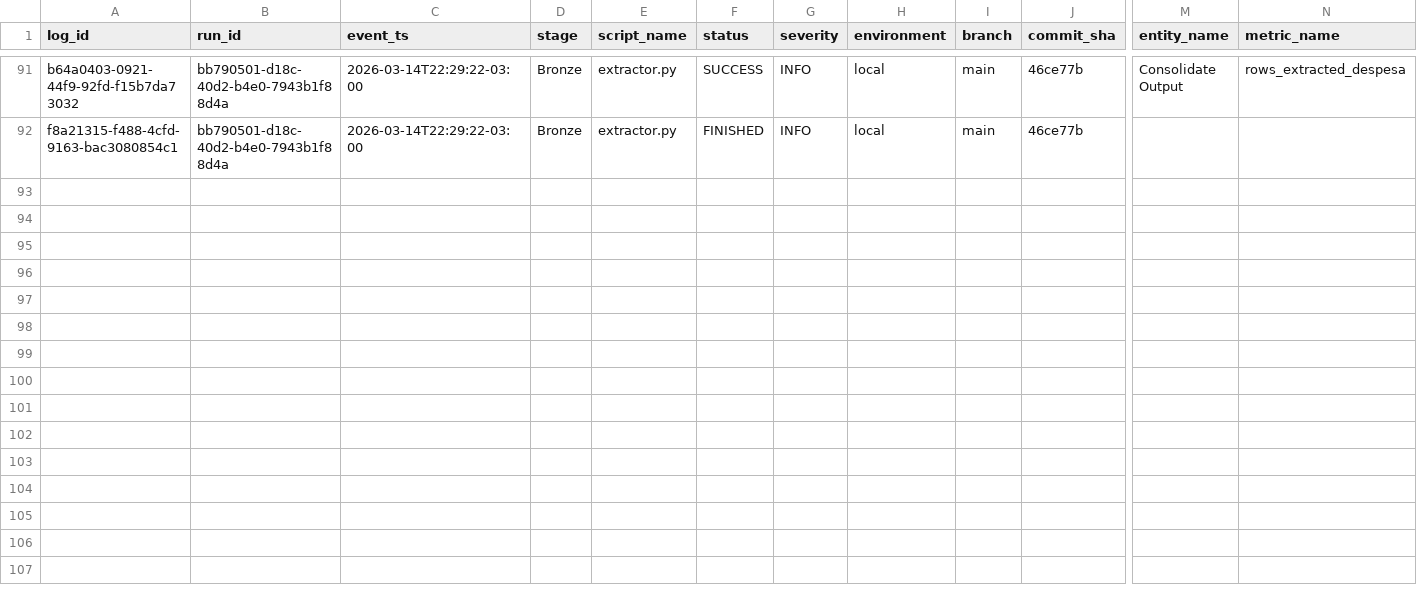
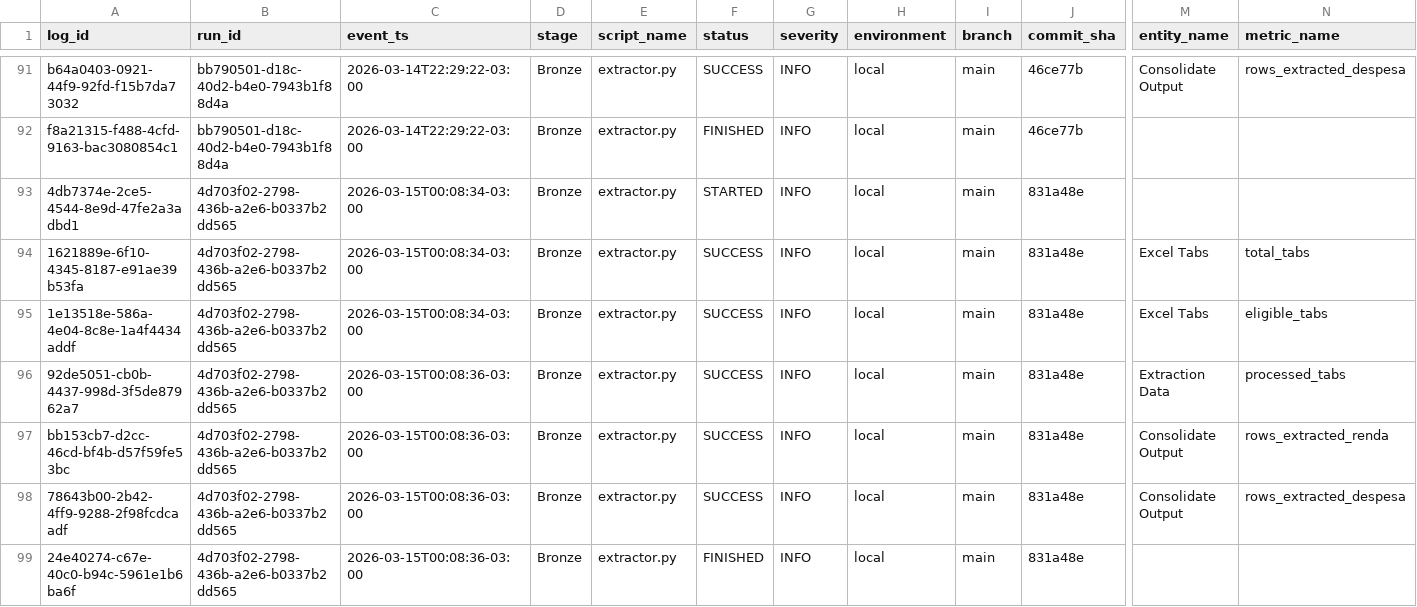
Before and after one commit to LuanChristianSilva/automacao-financeira-medalhao, a CSV file: logs/extractor_log.csv, drawn as a sheet; only a part is shown, gaps mark what is left out; rows hold the shown columns only; the diff names each change by its address in the sheet, - before the commit and + after, or states it on an @@ line.

```diff
--- a/logs/extractor_log.csv
+++ b/logs/extractor_log.csv
+row 93: 4db7374e-2ce5-4544-8e9d-47fe2a3adbd1 | 4d703f02-2798-436b-a2e6-b0337b2dd565 | 2026-03-15T00:08:34-03:00 | Bronze | extractor.py | STARTED | INFO | local | main | 831a48e
+row 94: 1621889e-6f10-4345-8187-e91ae39b53fa | 4d703f02-2798-436b-a2e6-b0337b2dd565 | 2026-03-15T00:08:34-03:00 | Bronze | extractor.py | SUCCESS | INFO | local | main | 831a48e | Excel Tabs | total_tabs
+row 95: 1e13518e-586a-4e04-8c8e-1a4f4434addf | 4d703f02-2798-436b-a2e6-b0337b2dd565 | 2026-03-15T00:08:34-03:00 | Bronze | extractor.py | SUCCESS | INFO | local | main | 831a48e | Excel Tabs | eligible_tabs
+row 96: 92de5051-cb0b-4437-998d-3f5de87962a7 | 4d703f02-2798-436b-a2e6-b0337b2dd565 | 2026-03-15T00:08:36-03:00 | Bronze | extractor.py | SUCCESS | INFO | local | main | 831a48e | Extraction Data | processed_tabs
+row 97: bb153cb7-d2cc-46cd-bf4b-d57f59fe53bc | 4d703f02-2798-436b-a2e6-b0337b2dd565 | 2026-03-15T00:08:36-03:00 | Bronze | extractor.py | SUCCESS | INFO | local | main | 831a48e | Consolidate Output | rows_extracted_renda
+row 98: 78643b00-2b42-4ff9-9288-2f98fcdcaadf | 4d703f02-2798-436b-a2e6-b0337b2dd565 | 2026-03-15T00:08:36-03:00 | Bronze | extractor.py | SUCCESS | INFO | local | main | 831a48e | Consolidate Output | rows_extracted_despesa
+row 99: 24e40274-c67e-40c0-b94c-5961e1b6ba6f | 4d703f02-2798-436b-a2e6-b0337b2dd565 | 2026-03-15T00:08:36-03:00 | Bronze | extractor.py | FINISHED | INFO | local | main | 831a48e
```
Also changed, not shown: logs/gold_load_log.csv, logs/silver_transform_log.csv, 3 other files.
